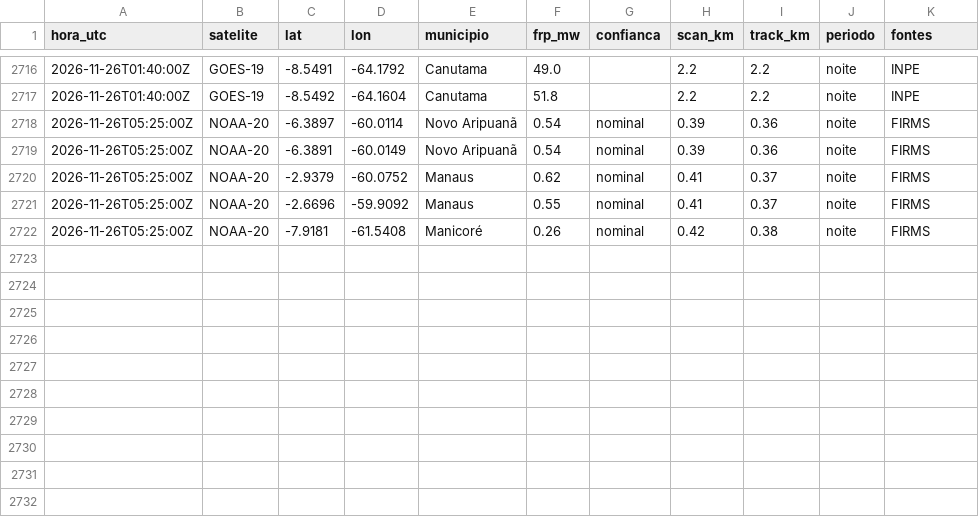
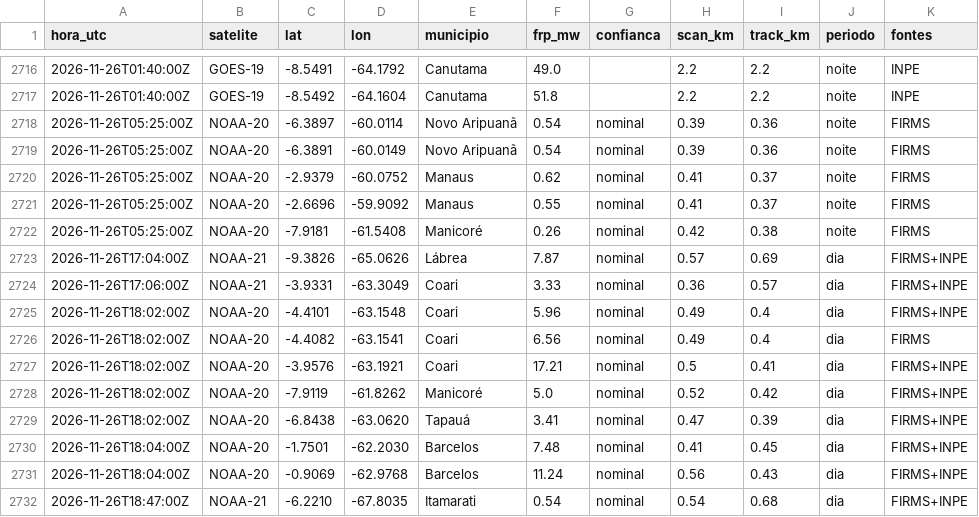
Before and after one commit to UFAMCCA/MonitorBETA, a CSV file: docs/data/historico/coari/2026-11.csv, drawn as a sheet; only a part is shown, gaps mark what is left out.

```diff
--- a/docs/data/historico/coari/2026-11.csv
+++ b/docs/data/historico/coari/2026-11.csv
@@ -2722 +2722,11 @@ hora_utc,satelite,lat,lon,municipio,frp_mw,confianca,scan_km,track_km,periodo,fo
 2026-11-26T05:25:00Z,NOAA-20,-7.9181,-61.5408,Manicoré,0.26,nominal,0.42,0.38,noite,FIRMS
+2026-11-26T17:04:00Z,NOAA-21,-9.3826,-65.0626,Lábrea,7.87,nominal,0.57,0.69,dia,FIRMS+INPE
+2026-11-26T17:06:00Z,NOAA-21,-3.9331,-63.3049,Coari,3.33,nominal,0.36,0.57,dia,FIRMS+INPE
+2026-11-26T18:02:00Z,NOAA-20,-4.4101,-63.1548,Coari,5.96,nominal,0.49,0.4,dia,FIRMS+INPE
+2026-11-26T18:02:00Z,NOAA-20,-4.4082,-63.1541,Coari,6.56,nominal,0.49,0.4,dia,FIRMS
+2026-11-26T18:02:00Z,NOAA-20,-3.9576,-63.1921,Coari,17.21,nominal,0.5,0.41,dia,FIRMS+INPE
+2026-11-26T18:02:00Z,NOAA-20,-7.9119,-61.8262,Manicoré,5.0,nominal,0.52,0.42,dia,FIRMS+INPE
+2026-11-26T18:02:00Z,NOAA-20,-6.8438,-63.0620,Tapauá,3.41,nominal,0.47,0.39,dia,FIRMS+INPE
+2026-11-26T18:04:00Z,NOAA-20,-1.7501,-62.2030,Barcelos,7.48,nominal,0.41,0.45,dia,FIRMS+INPE
+2026-11-26T18:04:00Z,NOAA-20,-0.9069,-62.9768,Barcelos,11.24,nominal,0.56,0.43,dia,FIRMS+INPE
+2026-11-26T18:47:00Z,NOAA-21,-6.2210,-67.8035,Itamarati,0.54,nominal,0.54,0.68,dia,FIRMS+INPE
```
Also changed, not shown: docs/data/historico/benjamin-constant/2026-11.csv, docs/data/historico/humaita/2026-11.csv, 33 other files.
